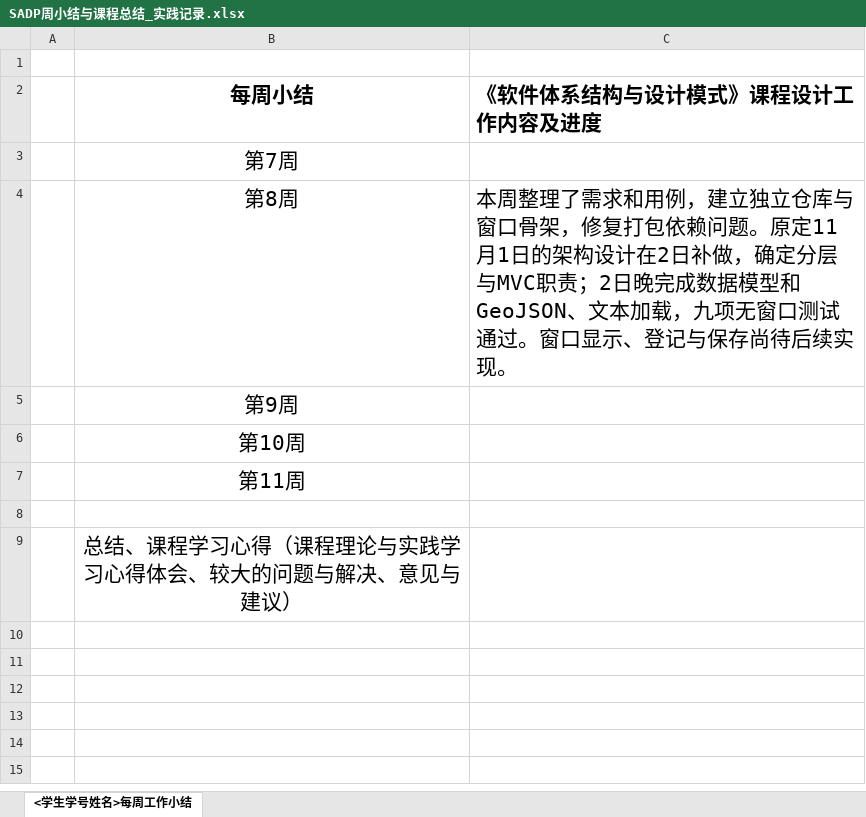
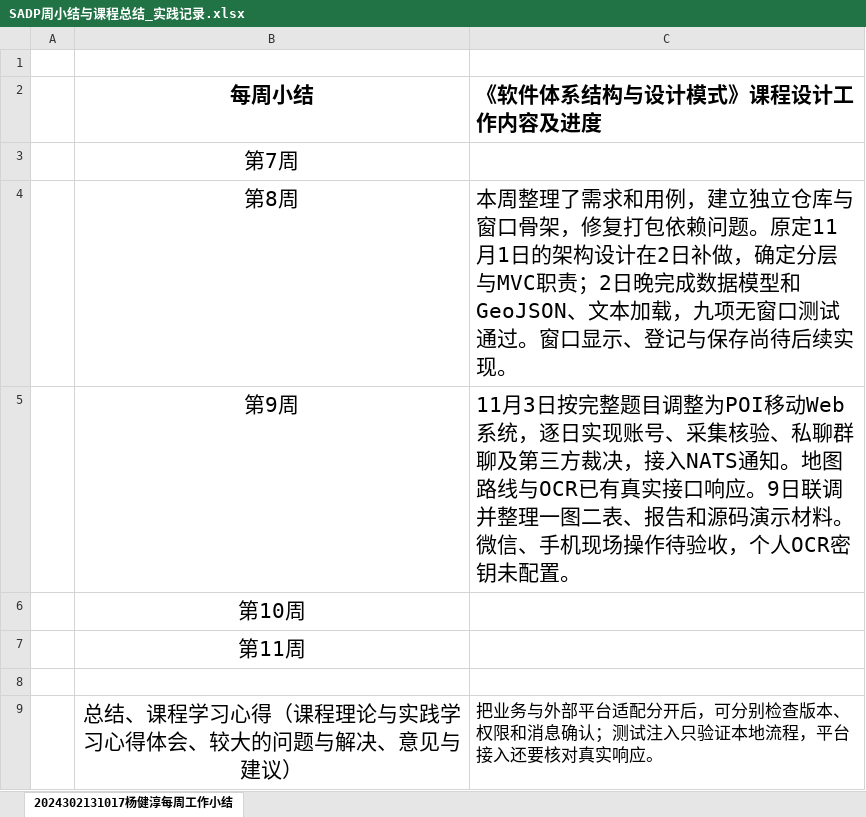
Before and after one commit to Florian-yang/mapqc-sadp-practice, an Excel workbook: reports/SADP周小结与课程总结_实践记录.xlsx, sheet 2024302131017杨健淳每周工作小结, drawn as a sheet; values as stored, in another font and other column widths than the file's, no borders; the diff names each change by its address in the sheet, - before the commit and + after, or states it on an @@ line.

Commit message:
Prepare integrated POI candidate, UML report and weekly delivery

```diff
--- a/reports/SADP周小结与课程总结_实践记录.xlsx (sheet 2024302131017杨健淳每周工作小结)
+++ b/reports/SADP周小结与课程总结_实践记录.xlsx (sheet 2024302131017杨健淳每周工作小结)
-sheet tab: <学生学号姓名>每周工作小结
+sheet tab: 2024302131017杨健淳每周工作小结
-C5 (《软件体系结构与设计模式》课程设计工作内容及进度): (empty)
+C5 (《软件体系结构与设计模式》课程设计工作内容及进度): 11月3日按完整题目调整为POI移动Web系统，逐日实现账号、采集核验、私聊群聊及第三方裁决，接入NATS通知。地图路线与OCR已有真实接口响应。9日联调并整理一图二表、报告和源码演示材料。微信、手机现场操作待验收，个人OCR密钥未配置。
-C9 (《软件体系结构与设计模式》课程设计工作内容及进度): (empty)
+C9 (《软件体系结构与设计模式》课程设计工作内容及进度): 把业务与外部平台适配分开后，可分别检查版本、权限和消息确认；测试注入只验证本地流程，平台接入还要核对真实响应。
```
Also changed, not shown: 58 other files.
